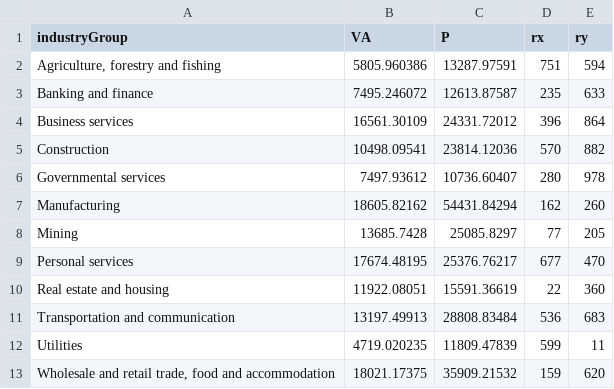
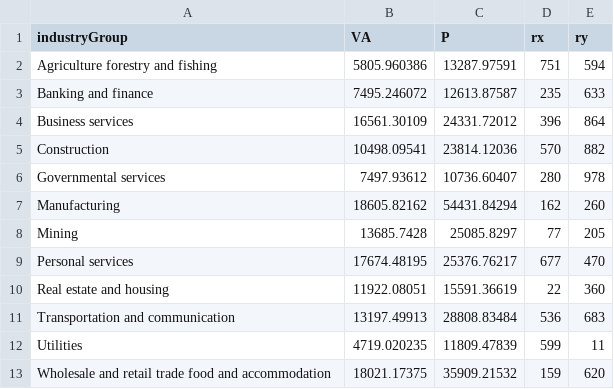
Before and after one commit to jperezlapillo/DataVisProject, a CSV file: node_group.csv, drawn as a sheet.

```diff
--- a/node_group.csv
+++ b/node_group.csv
@@ -1,3 +1,3 @@
 industryGroup,VA,P,rx,ry
-"Agriculture, forestry and fishing",5805.960386,13287.97591,751,594
+Agriculture forestry and fishing,5805.960386,13287.97591,751,594
 Banking and finance,7495.246072,12613.87587,235,633
@@ -12,2 +12,2 @@ Transportation and communication,13197.49913,28808.83484,536,683
 Utilities,4719.020235,11809.47839,599,11
-"Wholesale and retail trade, food and accommodation",18021.17375,35909.21532,159,620
+Wholesale and retail trade food and accommodation,18021.17375,35909.21532,159,620
```
Also changed, not shown: edge_group.csv, node_det.csv, 1 other file.
